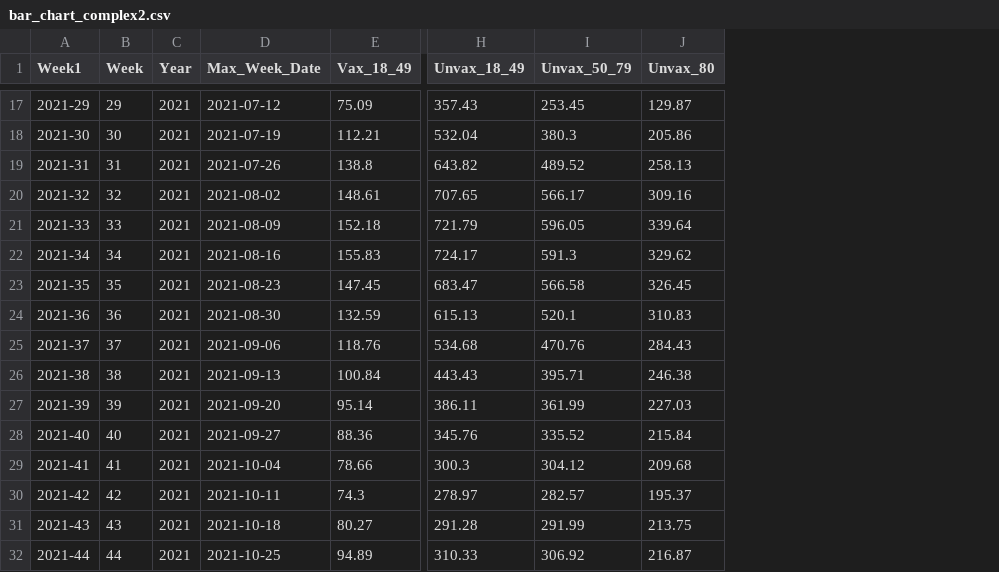
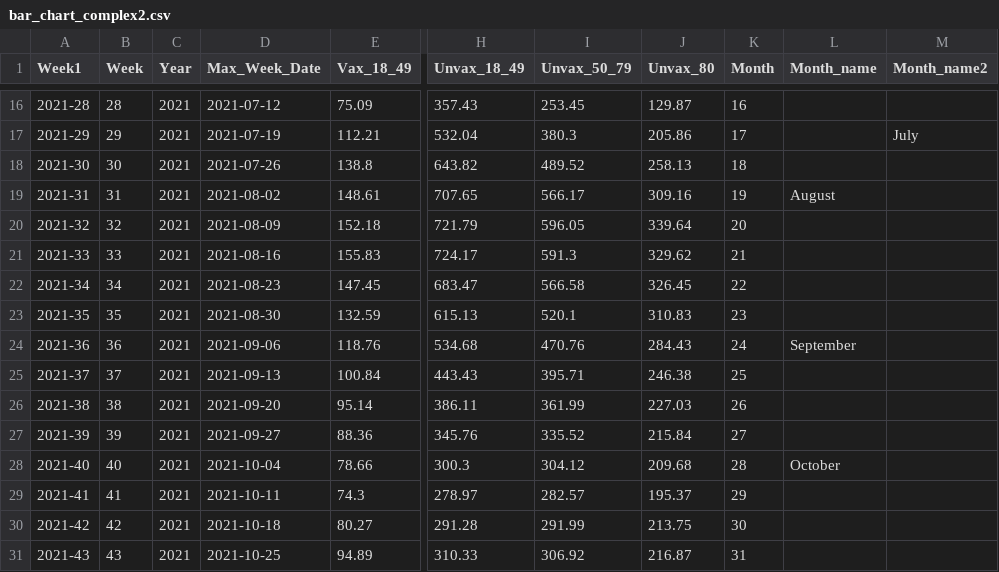
Before and after one commit to VCG/trust_in_science, a CSV file: bar_chart/complex/data/bar_chart_complex2.csv, drawn as a sheet; only a part is shown, gaps mark what is left out; addresses are those after the commit; the diff covers the shown part only; the diff names each change by its address in the sheet, - before the commit and + after, or states it on an @@ line.

Commit message:
changes to the complex bar chart x axis to display months

```diff
--- a/bar_chart/complex/data/bar_chart_complex2.csv
+++ b/bar_chart/complex/data/bar_chart_complex2.csv
+column K (Month), rows 16-31: 16 | 17 | 18 | 19 | 20 | 21 | 22 | 23 | 24 | 25 | 26 | 27 | 28 | 29 | 30 | 31
+column L (Month_name), rows 19-28: August |  |  |  |  | September |  |  |  | October
+column M (Month_name2), row 17: July
-A16 (Week1): 2021-29
+A16 (Week1): 2021-28
-B16 (Week): 29
+B16 (Week): 28
-A17 (Week1): 2021-30
+A17 (Week1): 2021-29
-B17 (Week): 30
+B17 (Week): 29
-A18 (Week1): 2021-31
+A18 (Week1): 2021-30
-B18 (Week): 31
+B18 (Week): 30
-A19 (Week1): 2021-32
+A19 (Week1): 2021-31
-B19 (Week): 32
+B19 (Week): 31
-A20 (Week1): 2021-33
+A20 (Week1): 2021-32
-B20 (Week): 33
+B20 (Week): 32
-A21 (Week1): 2021-34
+A21 (Week1): 2021-33
-B21 (Week): 34
+B21 (Week): 33
-A22 (Week1): 2021-35
+A22 (Week1): 2021-34
-B22 (Week): 35
+B22 (Week): 34
-A23 (Week1): 2021-36
+A23 (Week1): 2021-35
-B23 (Week): 36
+B23 (Week): 35
-A24 (Week1): 2021-37
+A24 (Week1): 2021-36
-B24 (Week): 37
+B24 (Week): 36
-A25 (Week1): 2021-38
+A25 (Week1): 2021-37
-B25 (Week): 38
+B25 (Week): 37
-A26 (Week1): 2021-39
+A26 (Week1): 2021-38
-B26 (Week): 39
+B26 (Week): 38
-A27 (Week1): 2021-40
+A27 (Week1): 2021-39
-B27 (Week): 40
+B27 (Week): 39
-A28 (Week1): 2021-41
+A28 (Week1): 2021-40
-B28 (Week): 41
+B28 (Week): 40
-A29 (Week1): 2021-42
+A29 (Week1): 2021-41
-B29 (Week): 42
+B29 (Week): 41
-A30 (Week1): 2021-43
+A30 (Week1): 2021-42
-B30 (Week): 43
+B30 (Week): 42
-A31 (Week1): 2021-44
+A31 (Week1): 2021-43
-B31 (Week): 44
+B31 (Week): 43
```
Also changed, not shown: 1 removed row and 59 edited cells elsewhere in this file, 4 other files.
